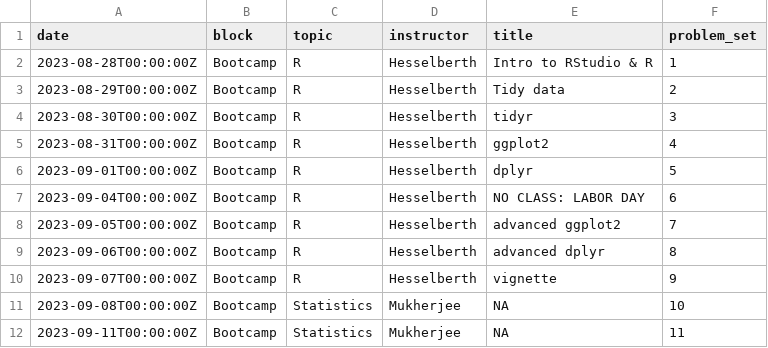
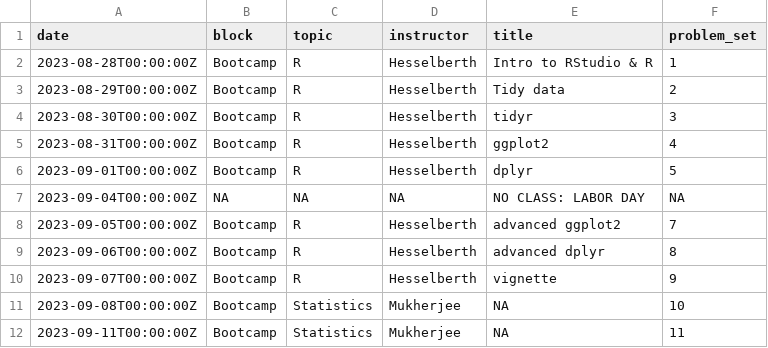
Before and after one commit to rnabioco/molb-7950, a TSV file: data/syllabus.tsv, drawn as a sheet; only a part is shown.

```diff
--- a/data/syllabus.tsv
+++ b/data/syllabus.tsv
@@ -6,3 +6,3 @@ date	block	topic	instructor	title	problem_set
 2023-09-01T00:00:00Z	Bootcamp	R	Hesselberth	dplyr	5
-2023-09-04T00:00:00Z	Bootcamp	R	Hesselberth	NO CLASS: LABOR DAY	6
+2023-09-04T00:00:00Z	NA	NA	NA	NO CLASS: LABOR DAY	NA
 2023-09-05T00:00:00Z	Bootcamp	R	Hesselberth	advanced ggplot2	7
```
Also changed, not shown: 1 other file.
